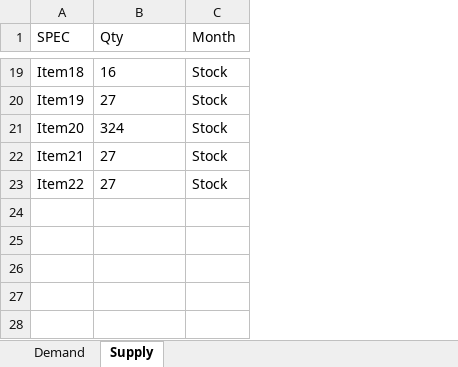
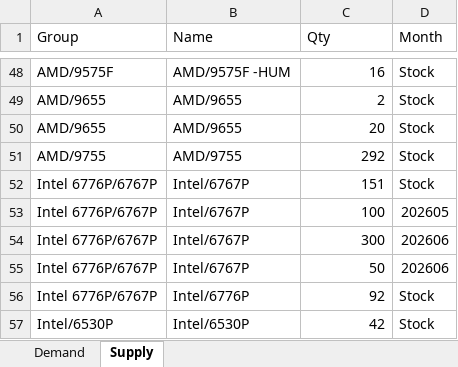
Before and after one commit to adam-yt-lee/demand_allocation, an Excel workbook: kit-check-test2-實際去識別.xlsx, sheet Supply, drawn as a sheet; only a part is shown, gaps mark what is left out; values as stored, in another font and other column widths than the file's, no borders; removed rows and columns are numbered as before the commit, all else as after; the diff covers the shown part only; the diff names each change by its address in the sheet, - before the commit and + after, or states it on an @@ line.

```diff
--- a/kit-check-test2-實際去識別.xlsx (sheet Supply)
+++ b/kit-check-test2-實際去識別.xlsx (sheet Supply)
-column A (SPEC), rows 19-23: Item18 | Item19 | Item20 | Item21 | Item22
+column A (Group), rows 48-52: AMD/9575F | AMD/9655 | AMD/9655 | AMD/9755 | Intel 6776P/6767P
+column B (Name), rows 48-52: AMD/9575F -HUM | AMD/9655 | AMD/9655 | AMD/9755 | Intel/6767P
-C48:C52 alignment: left
+C48:C52 alignment: right
-C49 (Qty): 27
+C49 (Qty): 2
-C50 (Qty): 324
+C50 (Qty): 20
-C51 (Qty): 27
+C51 (Qty): 292
-C52 (Qty): 27
+C52 (Qty): 151
+row 53: Intel 6776P/6767P | Intel/6767P | 100 | 202605
+row 54: Intel 6776P/6767P | Intel/6767P | 300 | 202606
+row 55: Intel 6776P/6767P | Intel/6767P | 50 | 202606
+row 56: Intel 6776P/6767P | Intel/6776P | 92 | Stock
+row 57: Intel/6530P | Intel/6530P | 42 | Stock
```
Also changed, not shown: 29 added rows, 17 edited cells and cell formats elsewhere in this sheet, sheet Demand.
